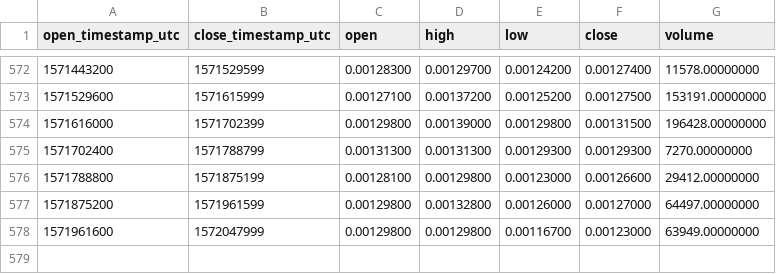
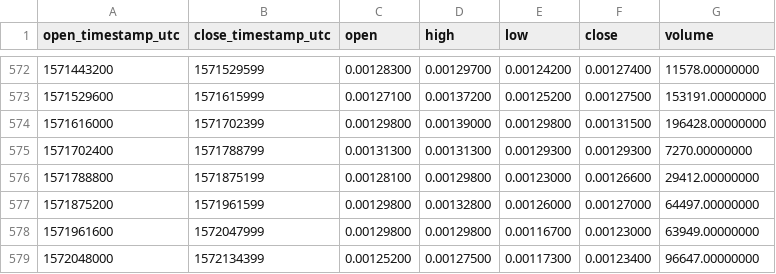
Before and after one commit to cryptobigbro/binance-SYSBNB, a CSV file: binance-SYSBNB-1d.csv, drawn as a sheet; only a part is shown, gaps mark what is left out; the diff names each change by its address in the sheet, - before the commit and + after, or states it on an @@ line.

Commit message:
Update OHLCV data.

```diff
--- a/binance-SYSBNB-1d.csv
+++ b/binance-SYSBNB-1d.csv
+row 579: 1572048000 | 1572134399 | 0.00125200 | 0.00127500 | 0.00117300 | 0.00123400 | 96647.00000000
```
Also changed, not shown: 1 other file.
